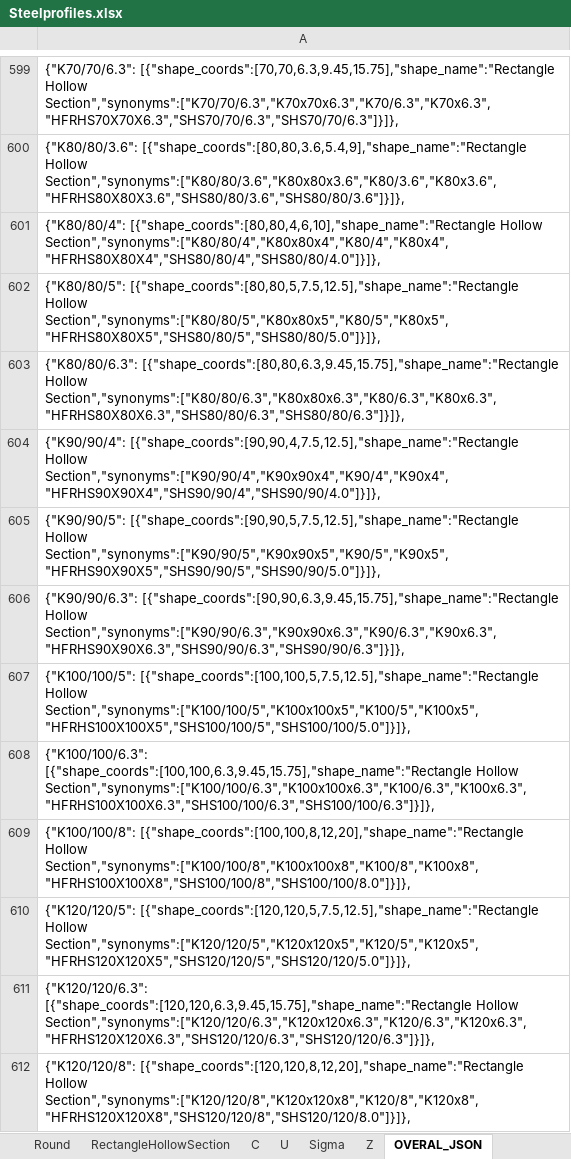
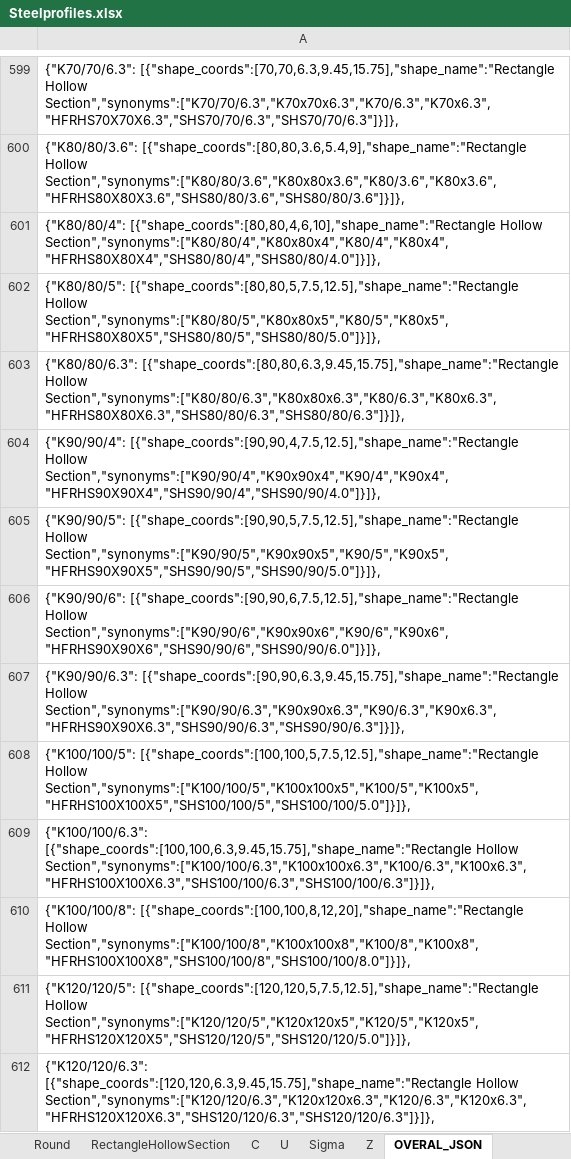
Before and after one commit to 3BMLabs/Project-Ocondat, an Excel workbook: Data/Steelprofiles.xlsx, sheet OVERAL_JSON, drawn as a sheet; only a part is shown, gaps mark what is left out; the shorter side is filled out with more unchanged rows; values as stored, in another font and other column widths than the file's, no borders; the diff names each change by its address in the sheet, - before the commit and + after, or states it on an @@ line.

```diff
--- a/Data/Steelprofiles.xlsx (sheet OVERAL_JSON)
+++ b/Data/Steelprofiles.xlsx (sheet OVERAL_JSON)
+row 606: {"K90/90/6": [{"shape_coords":[90,90,6,7.5,12.5],"shape_name":"Rectangle Hollow Section","synonyms":["K90/90/6","K90x90x6","K90/6","K90x6","HFRHS90X90X6","SHS90/90/6","SHS90/90/6.0"]}]},
```
Also changed, not shown: sheet RectangleHollowSection.
